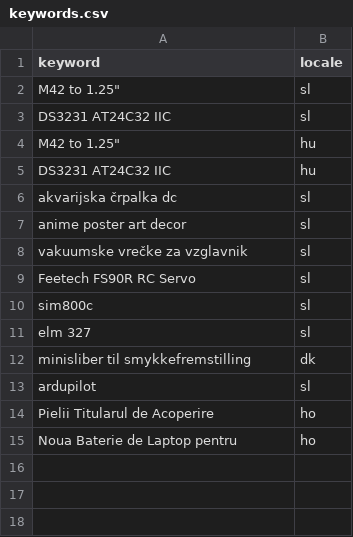
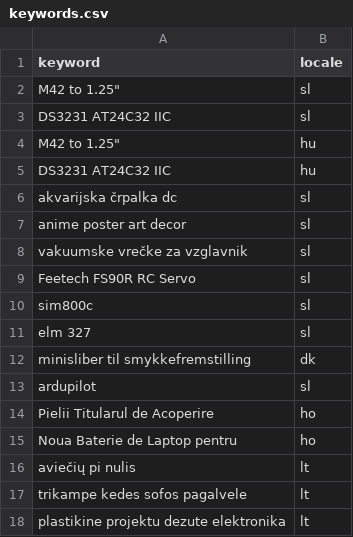
Before and after one commit to franga2000/aliexpress-fake-sites, a CSV file: keywords.csv, drawn as a sheet; the diff names each change by its address in the sheet, - before the commit and + after, or states it on an @@ line.

Commit message:
Added few Lithuanian keywords with a lot of AliExpress spam

```diff
--- a/keywords.csv
+++ b/keywords.csv
+row 16: aviečių pi nulis | lt
+row 17: trikampe kedes sofos pagalvele | lt
+row 18: plastikine projektu dezute elektronika | lt
```
